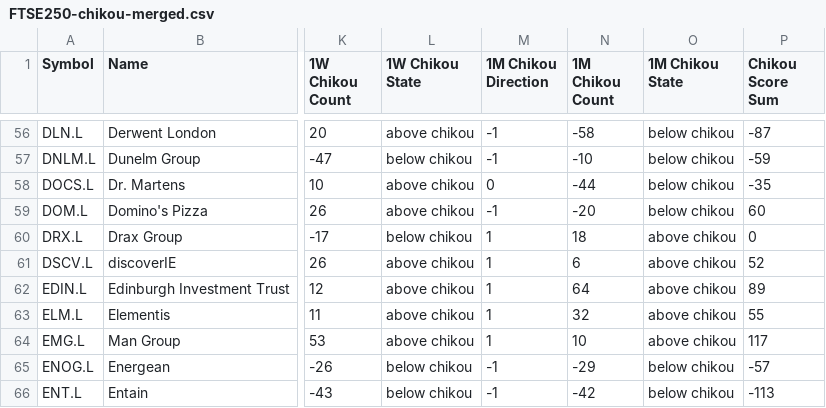
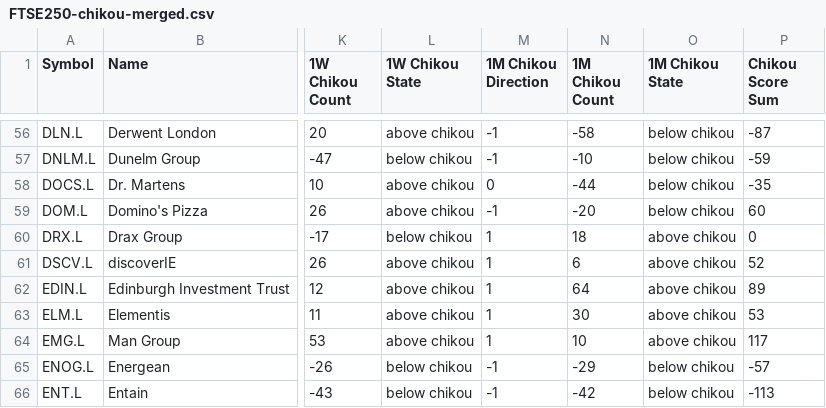
Before and after one commit to harryguiacorn/Ichimoku-Cloud-Signal-Python, a CSV file: output/chikou/FTSE250-chikou-merged.csv, drawn as a sheet; only a part is shown, gaps mark what is left out; the diff names each change by its address in the sheet, - before the commit and + after, or states it on an @@ line.

```diff
--- a/output/chikou/FTSE250-chikou-merged.csv
+++ b/output/chikou/FTSE250-chikou-merged.csv
-N63 (1M Chikou Count): 32
+N63 (1M Chikou Count): 30
-P63 (Chikou Score Sum): 55
+P63 (Chikou Score Sum): 53
```
Also changed, not shown: output/chikou/FTSE250-chikou-M.csv, output/sum/FTSE250-sum-cloud-tkx-merged.csv, 13 other files.
